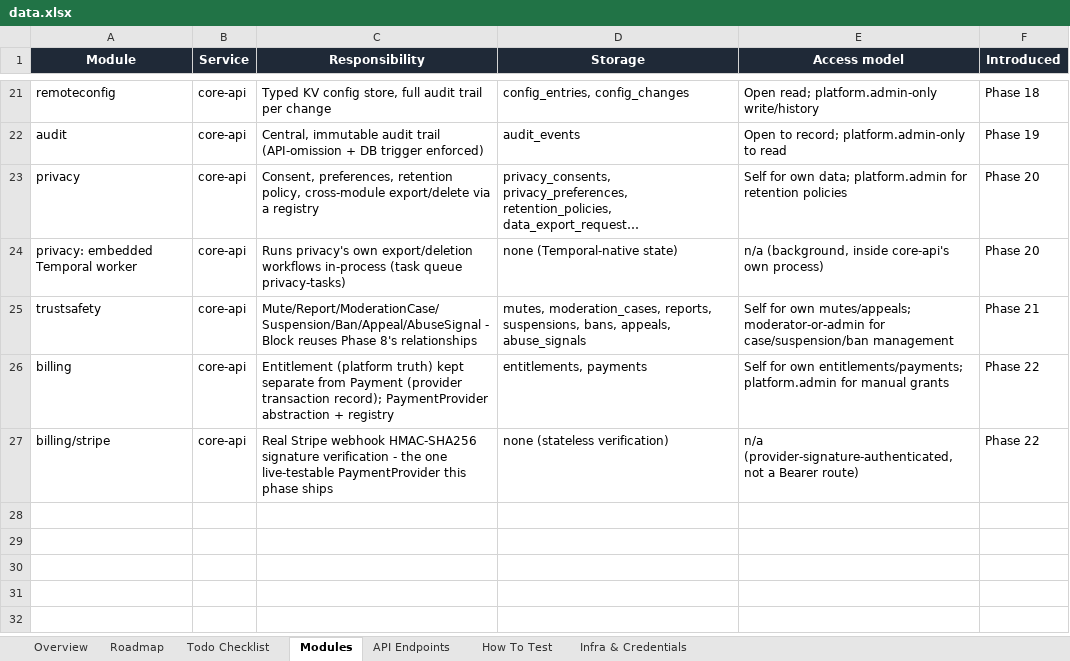
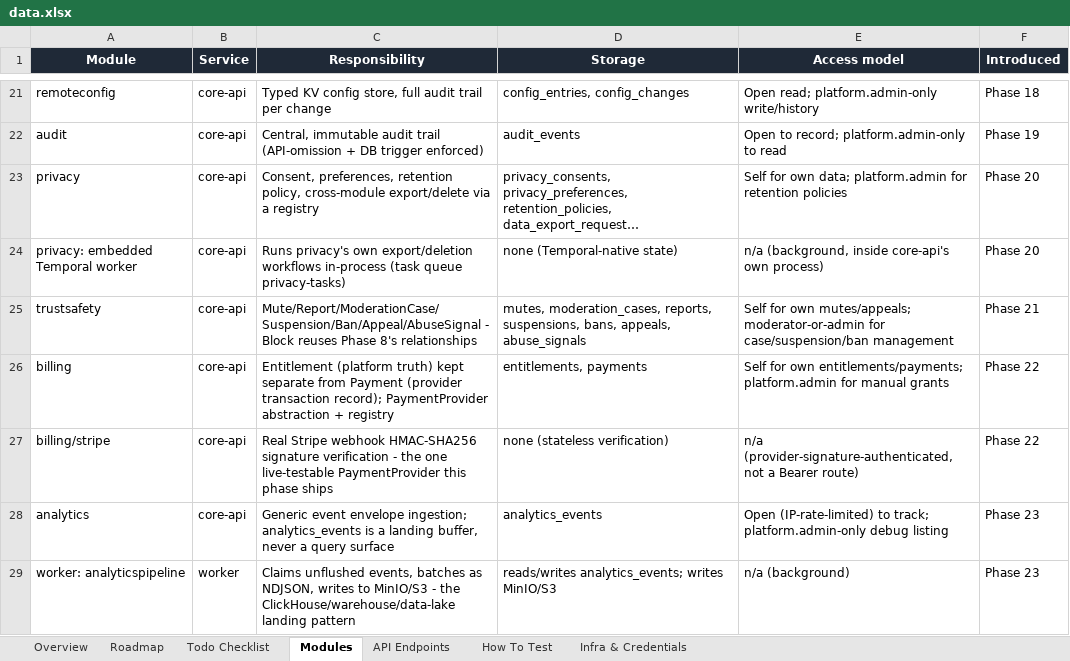
Before and after one commit to azariah1997/core, an Excel workbook: docs/control/data.xlsx, sheet Modules, drawn as a sheet; only a part is shown, gaps mark what is left out; long unchanged cells end in …; values as stored, in another font and other column widths than the file's, no borders; table styles not drawn; the diff names each change by its address in the sheet, - before the commit and + after, or states it on an @@ line.

```diff
--- a/docs/control/data.xlsx (sheet Modules)
+++ b/docs/control/data.xlsx (sheet Modules)
+row 28: analytics | core-api | Generic event envelope ingestion; analytics_events is a landing buffer, never a query surface | analytics_events | Open (IP-rate-limited) to track; platform.admin-only debug listing | Phase 23
+row 29: worker: analyticspipeline | worker | Claims unflushed events, batches as NDJSON, writes to MinIO/S3 - the ClickHouse/warehouse/data-lake landing pattern | reads/writes analytics_events; writes MinIO/S3 | n/a (background) | Phase 23
```
Also changed, not shown: sheet Todo Checklist, sheet API Endpoints, sheet Overview, sheet Roadmap, 2 other files.
